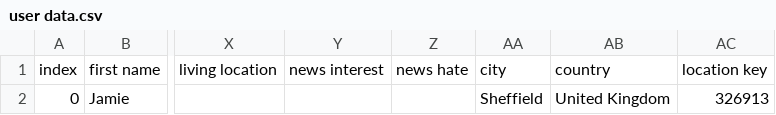
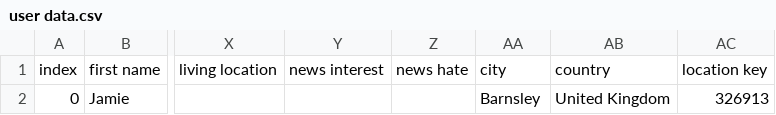
Before and after one commit to Jamster3000/Joan-smart-assistant, a CSV file: data/user data.csv, drawn as a sheet; only a part is shown, gaps mark what is left out; the diff names each change by its address in the sheet, - before the commit and + after, or states it on an @@ line.

```diff
--- a/data/user data.csv
+++ b/data/user data.csv
-AA2: Sheffield
+AA2: Barnsley
```
Also changed, not shown: data/ET.csv, data/responses.csv, 5 other files.
